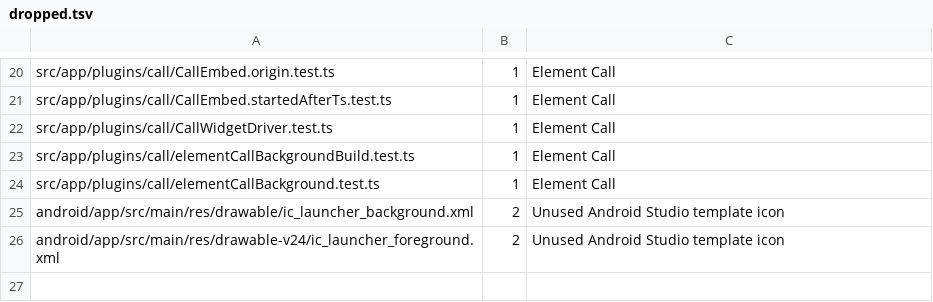
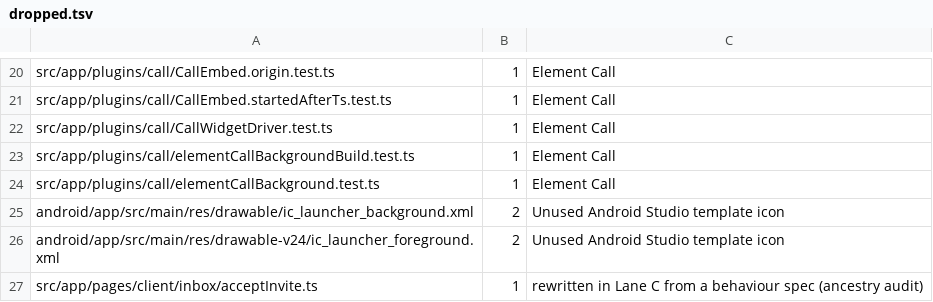
Before and after one commit to mindroom-ai/mindroom-chat, a TSV file: docs/provenance/dropped.tsv, drawn as a sheet; only a part is shown, gaps mark what is left out; the diff names each change by its address in the sheet, - before the commit and + after, or states it on an @@ line.

Commit message:
Clean-room rewrite of src/app/pages/client/inbox/acceptInvite.ts from its behaviour spec, written without access to the previous code.
acceptInvite reads, before the join, whether the invite is a direct chat and who it is with (the join replaces our member event and drops is_direct), joins, then lists a direct chat under that person in m.direct. A failed join or m.direct write rejects.

acceptInvites (Accept All) runs the rooms one at a time through rateLimitedActions, skips rooms whose membership is no longer invite, and never rejects. Fixes the spec's flagged bug: a rate-limited m.direct write used to retry the whole room step, which then found the room joined and skipped it, so the direct chat was never recorded. The write now retries on its own, for the person read before the join, without joining again.

acceptInvite.direct.test.ts (Lane C) covers the spec's added tests with real rooms, member events, m.direct updates and MatrixError rate limits: m.direct written after the join for the person read before it, a failed join rejecting without m.direct, no m.direct for other invites, a failed m.direct write rejecting, a rate-limited join retried after the server's delay three times at most, a failed write not stopping the batch, an empty list, and a rate-limited write retried without a second join.

Provenance: the path leaves Lane P through docs/provenance/moves.tsv (empty new path, batch clean-rewrite) and gets a docs/provenance/dropped.tsv row (wave 1).

Bas-directed Lane P edit: clean-room rewrite after the ancestry audit

```diff
--- a/docs/provenance/dropped.tsv
+++ b/docs/provenance/dropped.tsv
+row 27: src/app/pages/client/inbox/acceptInvite.ts | 1 | rewritten in Lane C from a behaviour spec (ancestry audit)
```
Also changed, not shown: 3 other files.
